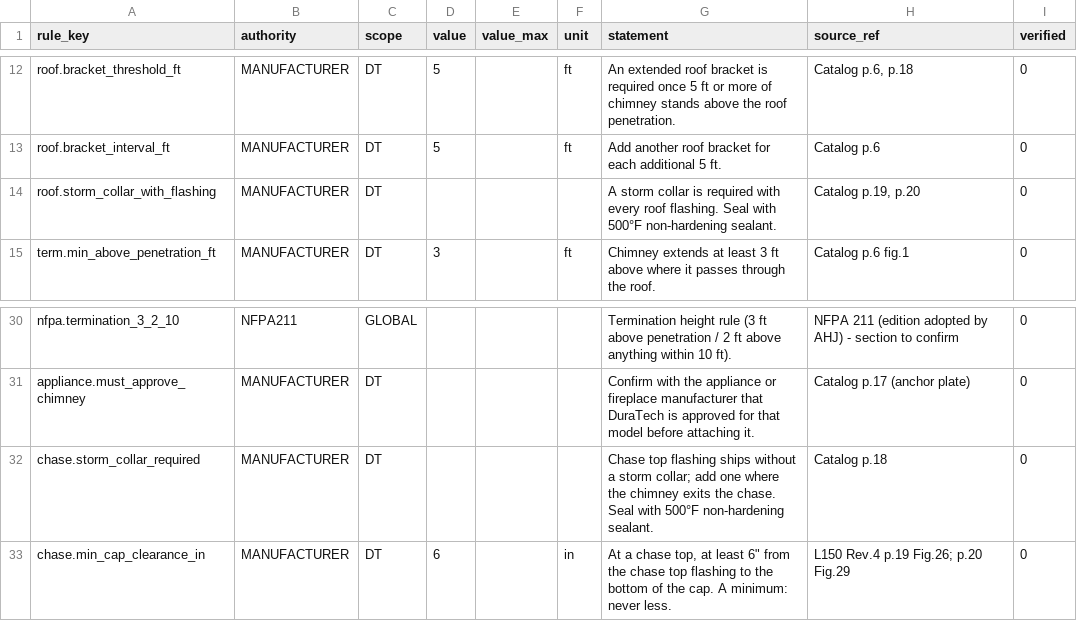
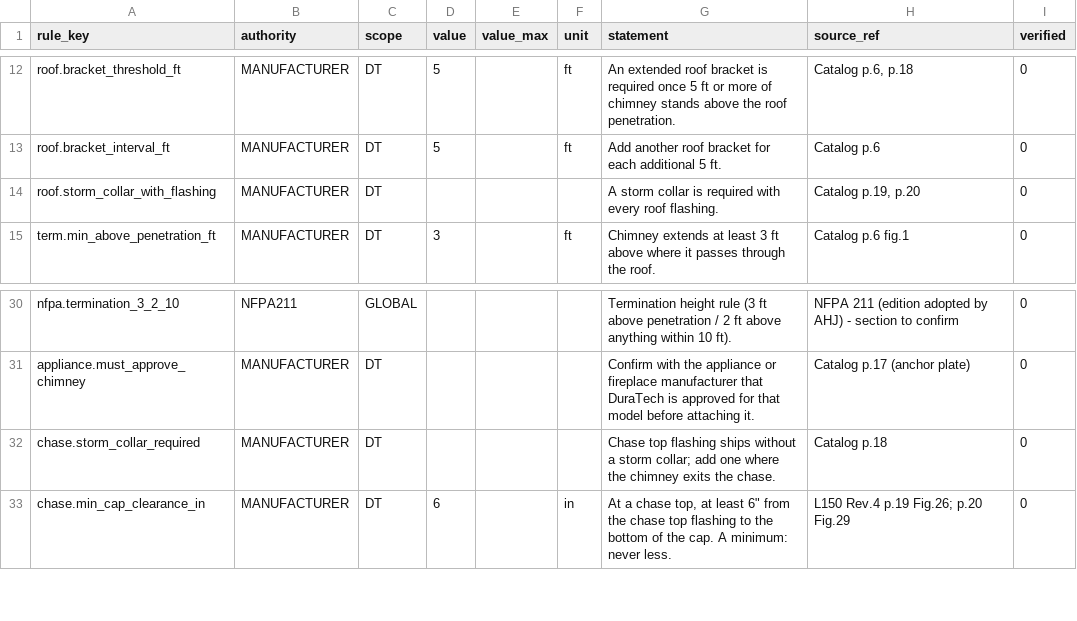
Before and after one commit to project-creason/chimney_planner, a CSV file: catalog/shared/rules.csv, drawn as a sheet; only a part is shown, gaps mark what is left out.

```diff
--- a/catalog/shared/rules.csv
+++ b/catalog/shared/rules.csv
@@ -13,3 +13,3 @@ roof.bracket_threshold_ft,MANUFACTURER,DT,5,,ft,An extended roof bracket is requ
 roof.bracket_interval_ft,MANUFACTURER,DT,5,,ft,Add another roof bracket for each additional 5 ft.,Catalog p.6,0
-roof.storm_collar_with_flashing,MANUFACTURER,DT,,,,A storm collar is required with every roof flashing. Seal with 500°F non-hardening sealant.,"Catalog p.19, p.20",0
+roof.storm_collar_with_flashing,MANUFACTURER,DT,,,,A storm collar is required with every roof flashing.,"Catalog p.19, p.20",0
 term.min_above_penetration_ft,MANUFACTURER,DT,3,,ft,Chimney extends at least 3 ft above where it passes through the roof.,Catalog p.6 fig.1,0
@@ -31,3 +31,3 @@ nfpa.termination_3_2_10,NFPA211,GLOBAL,,,,Termination height rule (3 ft above pe
 appliance.must_approve_chimney,MANUFACTURER,DT,,,,Confirm with the appliance or fireplace manufacturer that DuraTech is approved for that model before attaching it.,Catalog p.17 (anchor plate),0
-chase.storm_collar_required,MANUFACTURER,DT,,,,Chase top flashing ships without a storm collar; add one where the chimney exits the chase. Seal with 500°F non-hardening sealant.,Catalog p.18,0
+chase.storm_collar_required,MANUFACTURER,DT,,,,Chase top flashing ships without a storm collar; add one where the chimney exits the chase.,Catalog p.18,0
 chase.min_cap_clearance_in,MANUFACTURER,DT,6,,in,"At a chase top, at least 6"" from the chase top flashing to the bottom of the cap. A minimum: never less.",L150 Rev.4 p.19 Fig.26; p.20 Fig.29,0
```
Also changed, not shown: catalog/lines/DT/attributes.csv, catalog/shared/attribute_defs.csv, 3 other files.
